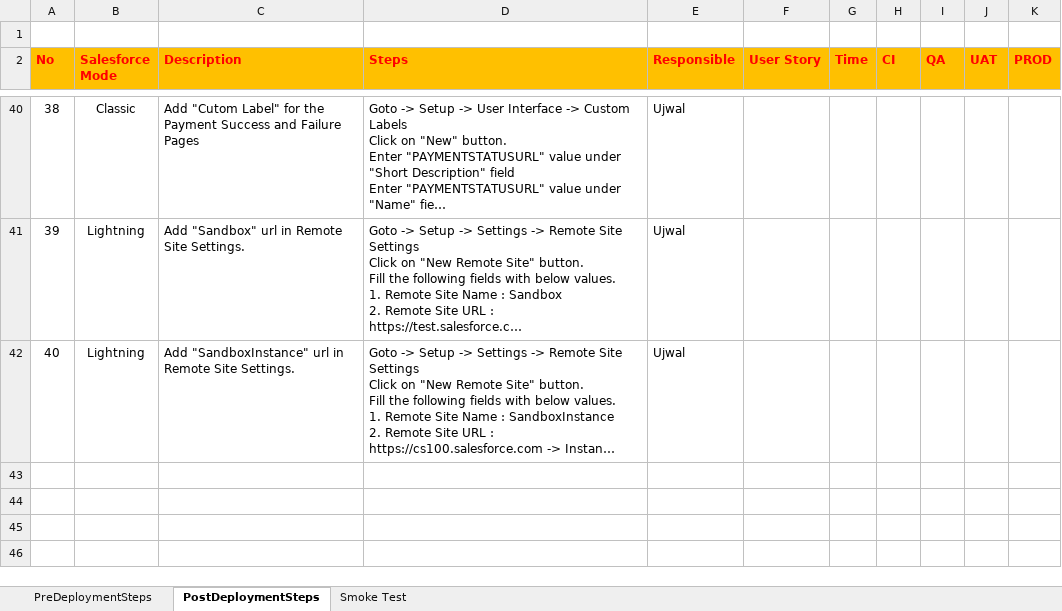
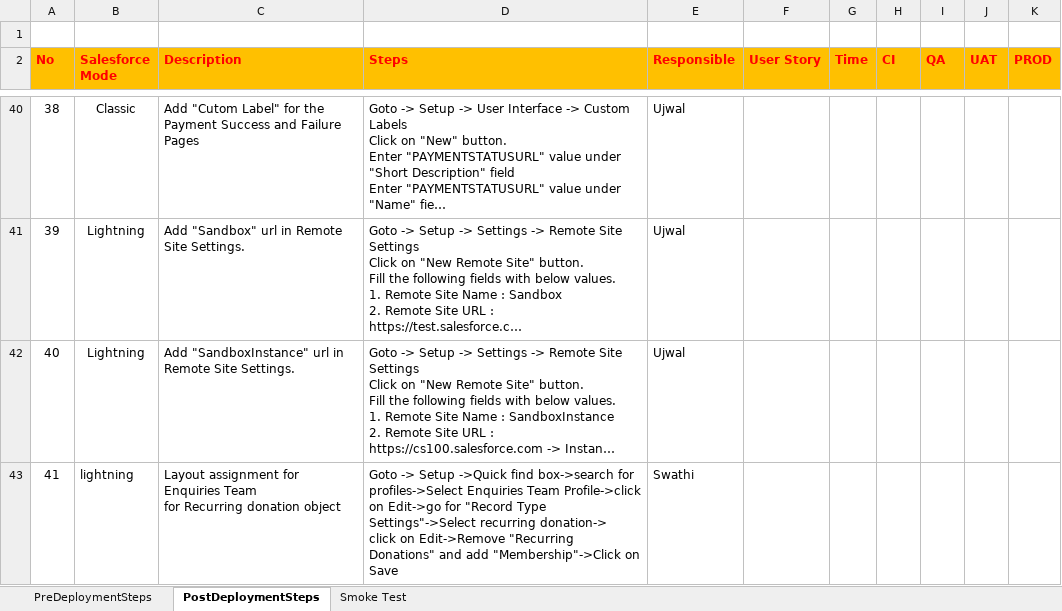
Before and after one commit to alexeyataev/Kampango, an Excel workbook: manualSteps/PrePostDeploymentSteps.xlsx, sheet PostDeploymentSteps, drawn as a sheet; only a part is shown, gaps mark what is left out; long unchanged cells end in …; values as stored, in another font and other column widths than the file's, no borders; ↵ is a line break in a cell; the diff names each change by its address in the sheet, - before the commit and + after, or states it on an @@ line.

Commit message:
Update PrePostDeploymentSteps.xlsx
W-001320 steps has been updated

```diff
--- a/manualSteps/PrePostDeploymentSteps.xlsx (sheet PostDeploymentSteps)
+++ b/manualSteps/PrePostDeploymentSteps.xlsx (sheet PostDeploymentSteps)
+row 43: 41 | lightning | Layout assignment for Enquiries Team ↵ for Recurring donation object | Goto -> Setup ->Quick find box->search for profiles->Select Enquiries Team Profile->click on Edit->go for "Record Type Settings"->Select recurring donation-> ↵ click on Edit->Remove "Recurring Donations" and add "Membership"->Click on Save | Swathi
```
